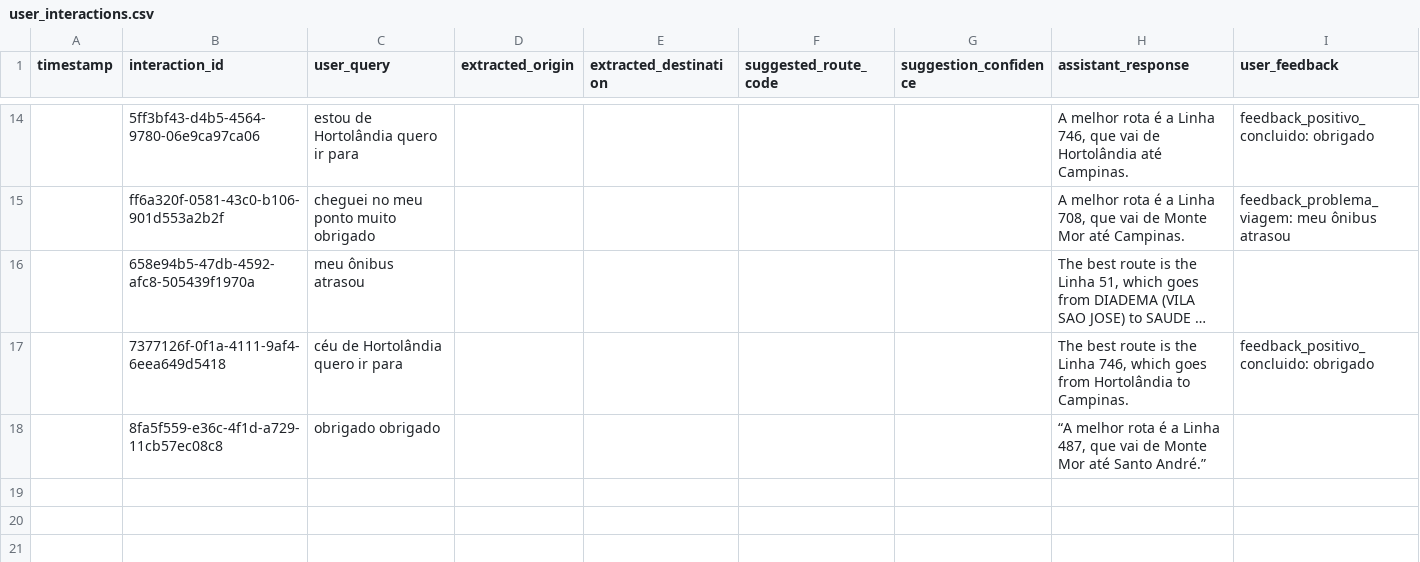
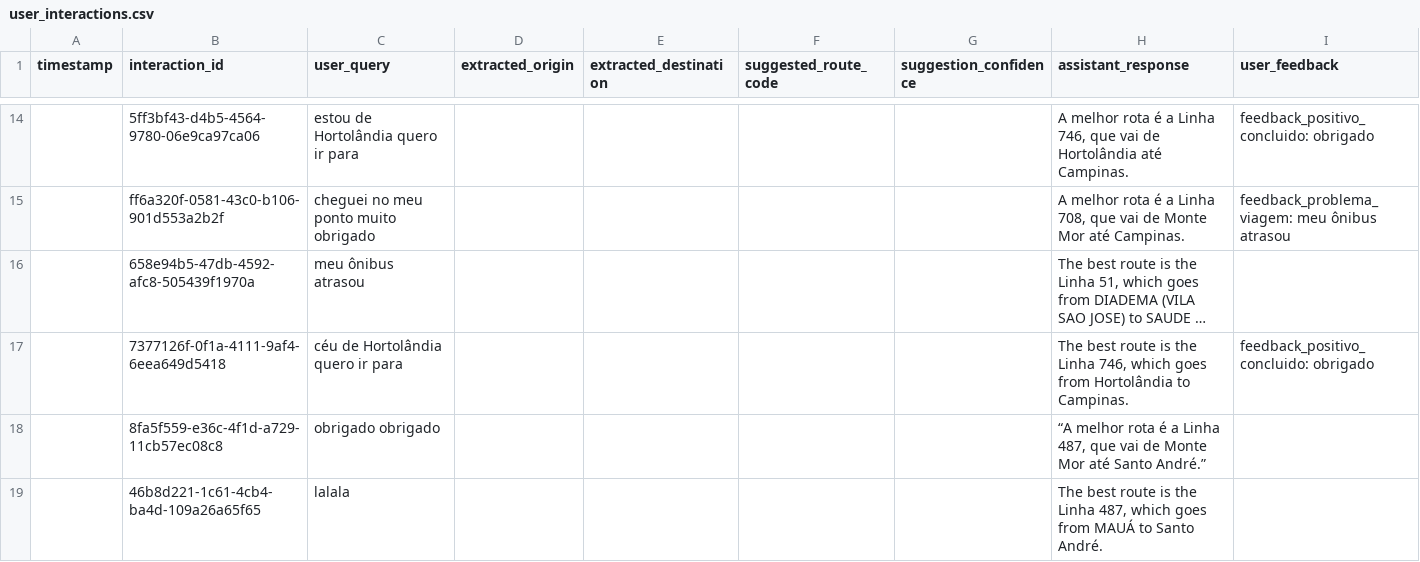
Before and after one commit to mathgoms02/BusSense, a CSV file: back-end/logs/user_interactions.csv, drawn as a sheet; only a part is shown, gaps mark what is left out; long unchanged cells end in …; the diff names each change by its address in the sheet, - before the commit and + after, or states it on an @@ line.

```diff
--- a/back-end/logs/user_interactions.csv
+++ b/back-end/logs/user_interactions.csv
+row 19:  | 46b8d221-1c61-4cb4-ba4d-109a26a65f65 | lalala |  |  |  |  | The best route is the Linha 487, which goes from MAUÁ to Santo André.
```
Also changed, not shown: 11 other files.
